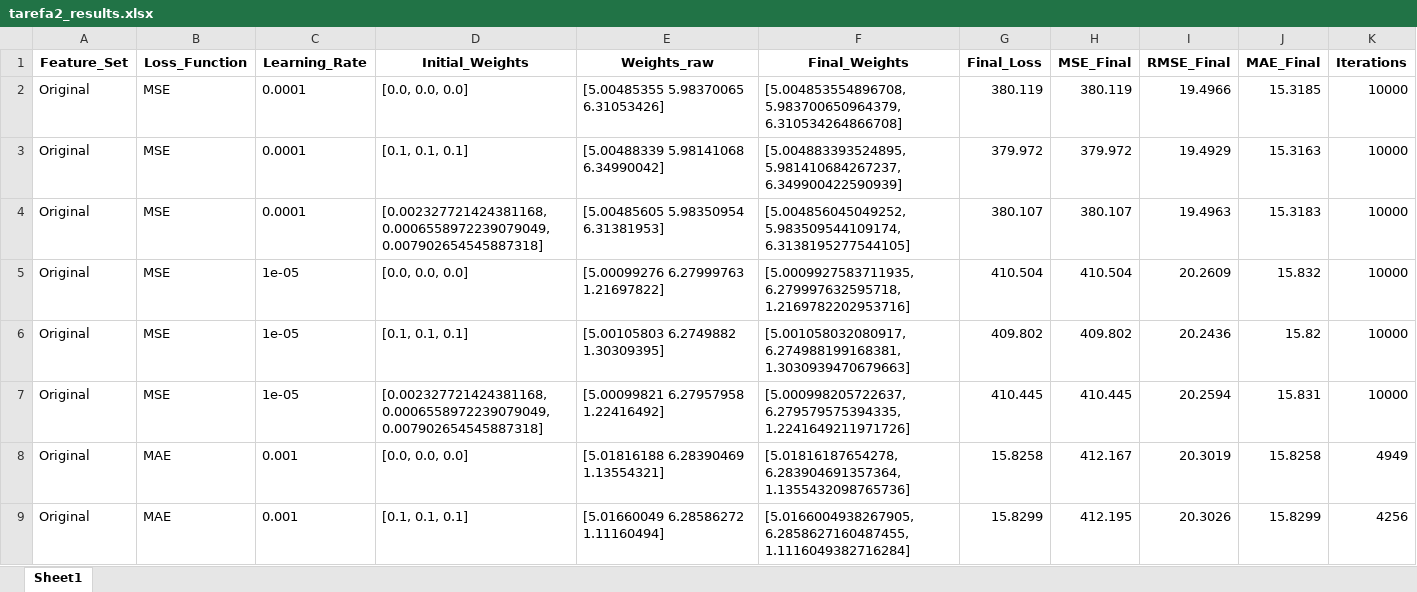
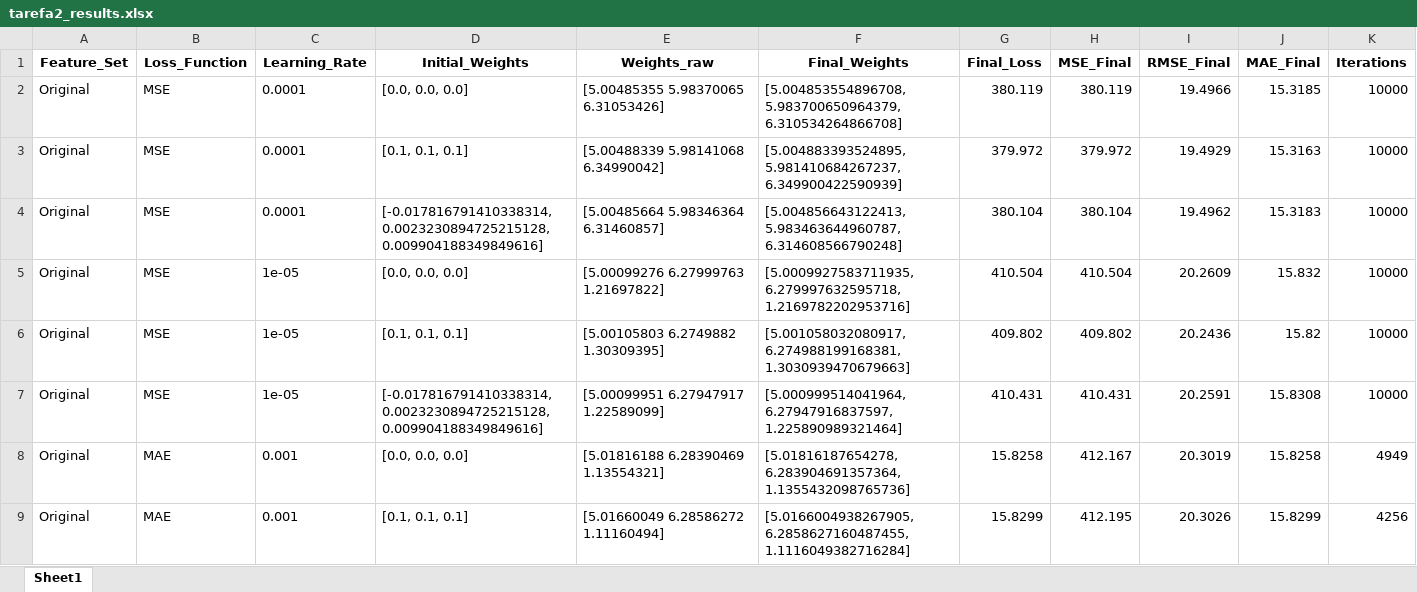
Before and after one commit to matheusssilva991/rna_tarefas_mestrado, an Excel workbook: output/tarefa2_results.xlsx, sheet Sheet1, drawn as a sheet; only a part is shown; values as stored, in another font and other column widths than the file's, no borders; the diff covers the shown part only; the diff names each change by its address in the sheet, - before the commit and + after, or states it on an @@ line.

Commit message:
fix: corrigir desnormalização minmax fix: mudar padronização para minmax tarefa 4

```diff
--- a/output/tarefa2_results.xlsx (sheet Sheet1)
+++ b/output/tarefa2_results.xlsx (sheet Sheet1)
-D4 (Initial_Weights): [0.002327721424381168, 0.0006558972239079049, 0.007902654545887318]
+D4 (Initial_Weights): [-0.017816791410338314, 0.0023230894725215128, 0.009904188349849616]
-E4 (Weights_raw): [5.00485605 5.98350954 6.31381953]
+E4 (Weights_raw): [5.00485664 5.98346364 6.31460857]
-F4 (Final_Weights): [5.004856045049252, 5.983509544109174, 6.3138195277544105]
+F4 (Final_Weights): [5.004856643122413, 5.983463644960787, 6.314608566790248]
-G4 (Final_Loss): 380.107
+G4 (Final_Loss): 380.104
-H4 (MSE_Final): 380.107
+H4 (MSE_Final): 380.104
-I4 (RMSE_Final): 19.4963
+I4 (RMSE_Final): 19.4962
-D7 (Initial_Weights): [0.002327721424381168, 0.0006558972239079049, 0.007902654545887318]
+D7 (Initial_Weights): [-0.017816791410338314, 0.0023230894725215128, 0.009904188349849616]
-E7 (Weights_raw): [5.00099821 6.27957958 1.22416492]
+E7 (Weights_raw): [5.00099951 6.27947917 1.22589099]
-F7 (Final_Weights): [5.000998205722637, 6.279579575394335, 1.2241649211971726]
+F7 (Final_Weights): [5.000999514041964, 6.27947916837597, 1.225890989321464]
-G7 (Final_Loss): 410.445
+G7 (Final_Loss): 410.431
-H7 (MSE_Final): 410.445
+H7 (MSE_Final): 410.431
-I7 (RMSE_Final): 20.2594
+I7 (RMSE_Final): 20.2591
-J7 (MAE_Final): 15.831
+J7 (MAE_Final): 15.8308
```
Also changed, not shown: 238 edited cells elsewhere in this sheet, output/tarefa3_results.xlsx, 4 other files.
